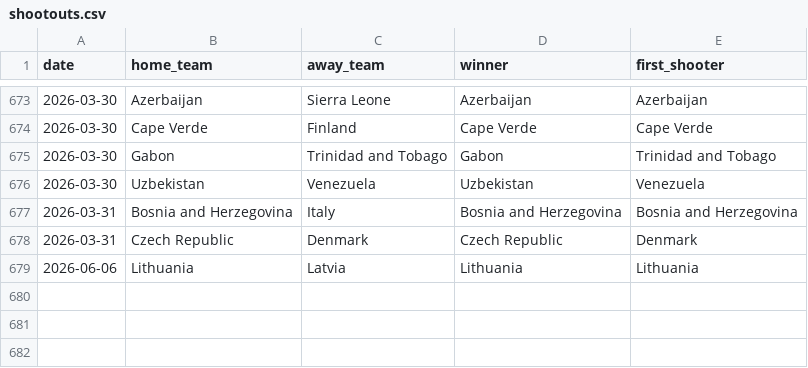
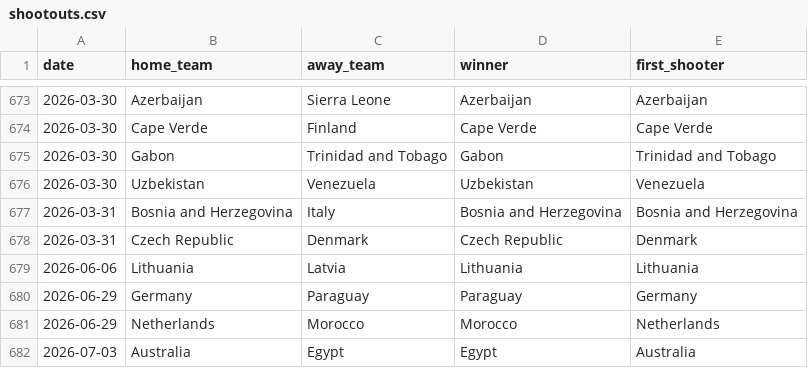
Before and after one commit to joseitogm20012-svg/jylprediction, a CSV file: data/raw/shootouts.csv, drawn as a sheet; only a part is shown, gaps mark what is left out.

```diff
--- a/data/raw/shootouts.csv
+++ b/data/raw/shootouts.csv
@@ -679 +679,4 @@ date,home_team,away_team,winner,first_shooter
 2026-06-06,Lithuania,Latvia,Lithuania,Lithuania
+2026-06-29,Germany,Paraguay,Paraguay,Germany
+2026-06-29,Netherlands,Morocco,Morocco,Netherlands
+2026-07-03,Australia,Egypt,Egypt,Australia
```
Also changed, not shown: data/shootouts.csv, 23 other files.
